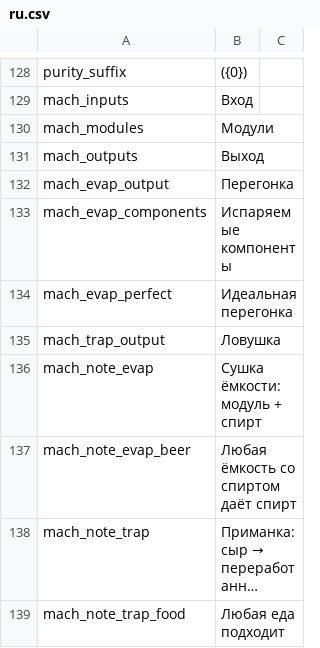
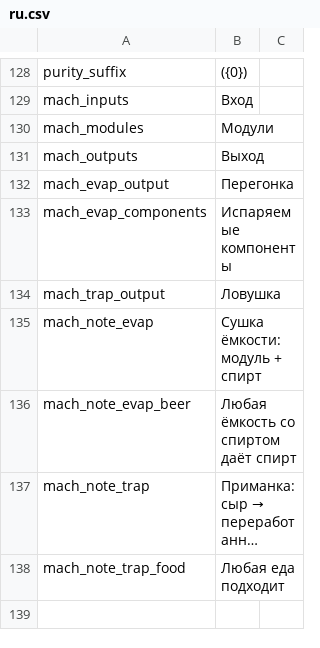
Before and after one commit to WhiteFeather127/ProbablyEnoughItems, a CSV file: Localization/ru.csv, drawn as a sheet; only a part is shown, gaps mark what is left out; long unchanged cells end in …; the diff names each change by its address in the sheet, - before the commit and + after, or states it on an @@ line.

```diff
--- a/Localization/ru.csv
+++ b/Localization/ru.csv
-row 134: mach_evap_perfect | Идеальная перегонка
```
Also changed, not shown: Localization/en.csv, Localization/zh.csv, 2 other files.
